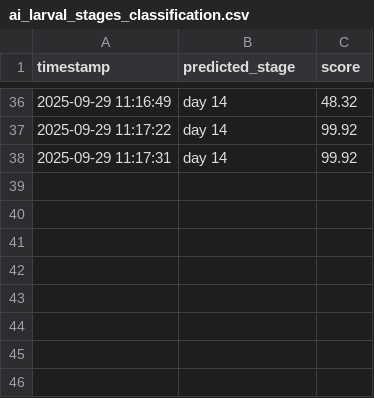
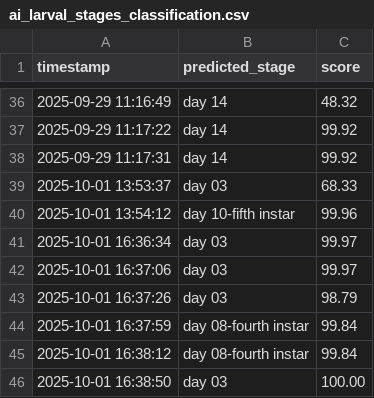
Before and after one commit to winjher/Butterfly-App-AI-Breeding-Management, a CSV file: ai_larval_stages_classification.csv, drawn as a sheet; only a part is shown, gaps mark what is left out; the diff names each change by its address in the sheet, - before the commit and + after, or states it on an @@ line.

```diff
--- a/ai_larval_stages_classification.csv
+++ b/ai_larval_stages_classification.csv
+row 39: 2025-10-01 13:53:37 | day 03 | 68.33
+row 40: 2025-10-01 13:54:12 | day 10-fifth instar | 99.96
+row 41: 2025-10-01 16:36:34 | day 03 | 99.97
+row 42: 2025-10-01 16:37:06 | day 03 | 99.97
+row 43: 2025-10-01 16:37:26 | day 03 | 98.79
+row 44: 2025-10-01 16:37:59 | day 08-fourth instar | 99.84
+row 45: 2025-10-01 16:38:12 | day 08-fourth instar | 99.84
+row 46: 2025-10-01 16:38:50 | day 03 | 100.00
```
Also changed, not shown: ai_classifications.csv, 4 other files.
